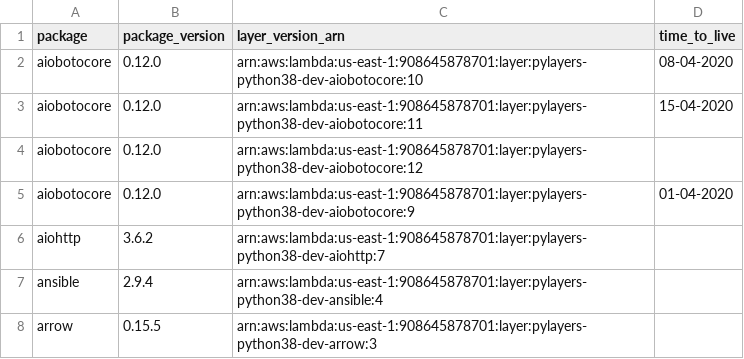
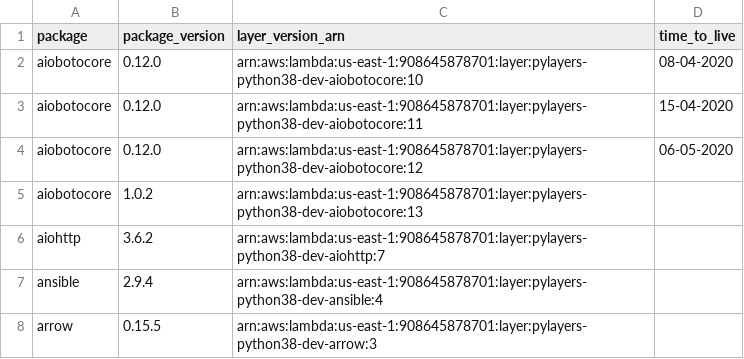
Before and after one commit to keithrozario/Klayers-dev, a CSV file: deployments/python3.8/arns/us-east-1.csv, drawn as a sheet; only a part is shown.

```diff
--- a/deployments/python3.8/arns/us-east-1.csv
+++ b/deployments/python3.8/arns/us-east-1.csv
@@ -3,4 +3,4 @@ aiobotocore,0.12.0,arn:aws:lambda:us-east-1:908645878701:layer:pylayers-python38
 aiobotocore,0.12.0,arn:aws:lambda:us-east-1:908645878701:layer:pylayers-python38-dev-aiobotocore:11,15-04-2020
-aiobotocore,0.12.0,arn:aws:lambda:us-east-1:908645878701:layer:pylayers-python38-dev-aiobotocore:12,
-aiobotocore,0.12.0,arn:aws:lambda:us-east-1:908645878701:layer:pylayers-python38-dev-aiobotocore:9,01-04-2020
+aiobotocore,0.12.0,arn:aws:lambda:us-east-1:908645878701:layer:pylayers-python38-dev-aiobotocore:12,06-05-2020
+aiobotocore,1.0.2,arn:aws:lambda:us-east-1:908645878701:layer:pylayers-python38-dev-aiobotocore:13,
 aiohttp,3.6.2,arn:aws:lambda:us-east-1:908645878701:layer:pylayers-python38-dev-aiohttp:7,
```
Also changed, not shown: deployments/python3.8/arns/us-west-2.csv, 1 other file.
